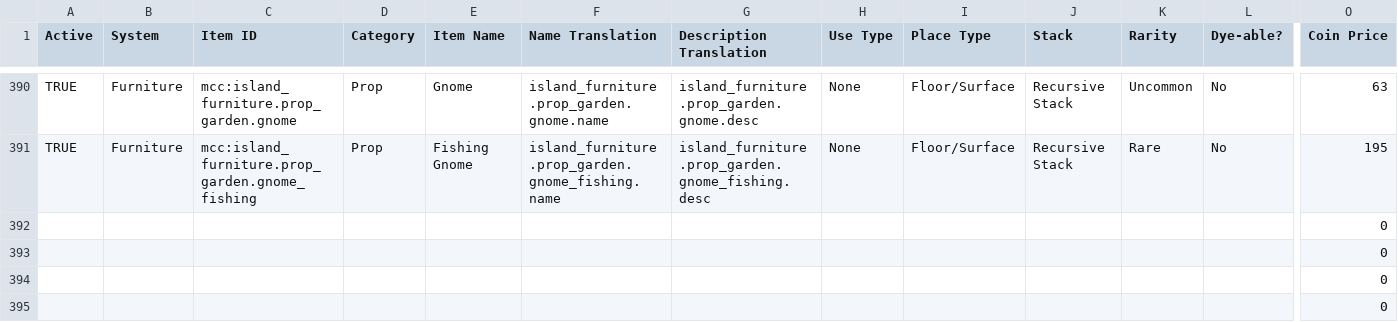
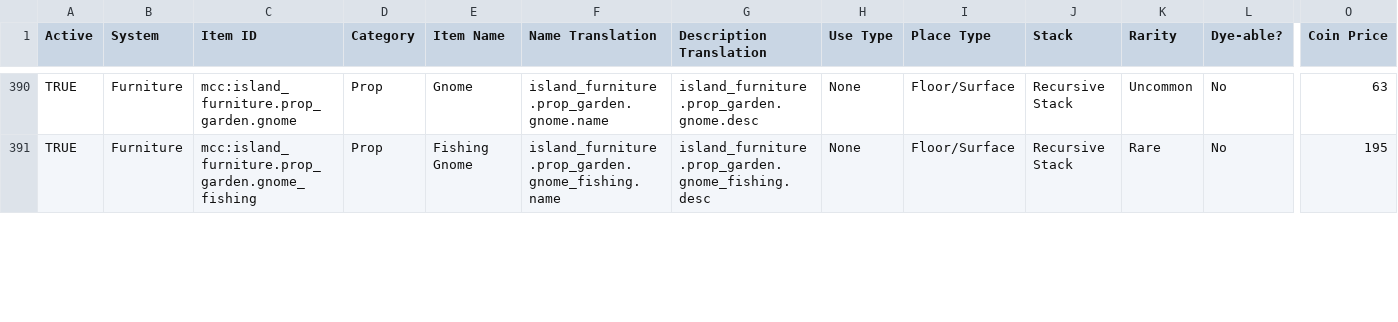
Before and after one commit to ThorNoxcrew/configuration, a CSV file: island/items/Furniture_Master - Master.csv, drawn as a sheet; only a part is shown, gaps mark what is left out; removed rows and columns are numbered as before the commit, all else as after; rows hold the shown columns only; the diff covers the shown part only; the diff names each change by its address in the sheet, - before the commit and + after, or states it on an @@ line.

```diff
--- a/island/items/Furniture_Master - Master.csv
+++ b/island/items/Furniture_Master - Master.csv
-row 392:  |  |  |  |  |  |  |  |  |  |  |  | 0
-row 393:  |  |  |  |  |  |  |  |  |  |  |  | 0
-row 394:  |  |  |  |  |  |  |  |  |  |  |  | 0
-row 395:  |  |  |  |  |  |  |  |  |  |  |  | 0
```
Also changed, not shown: 4 added rows and 3 edited cells elsewhere in this file, 1 other file.
